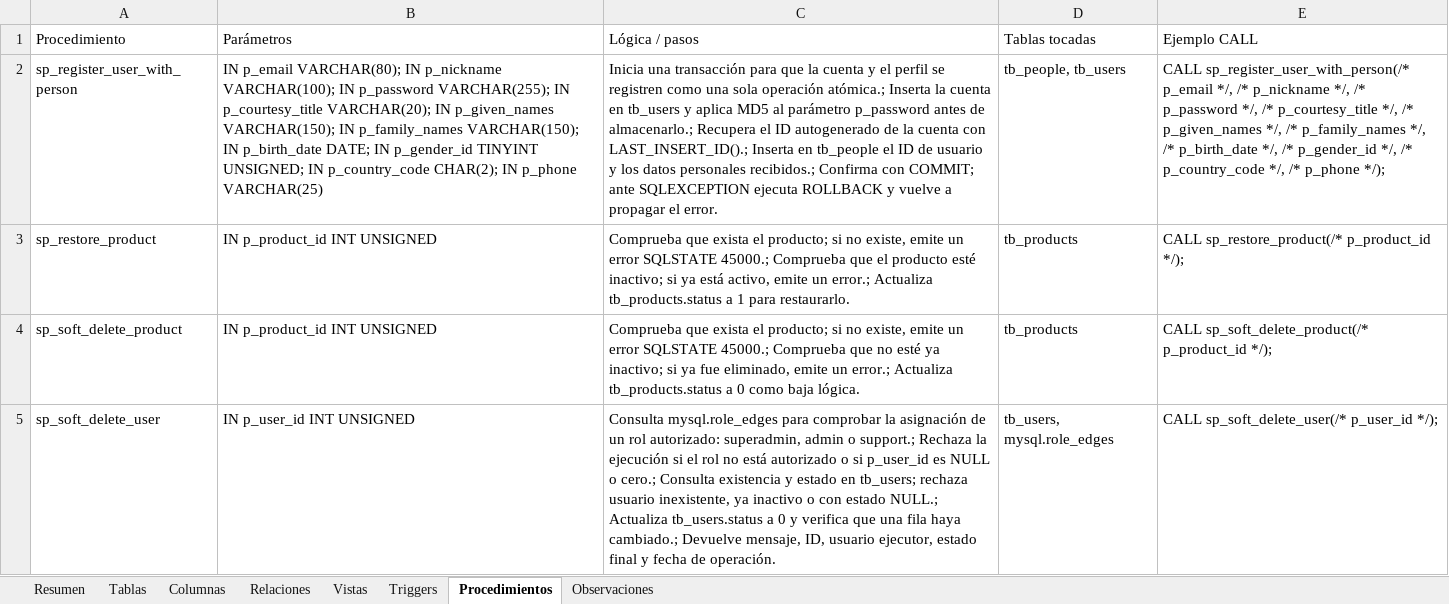
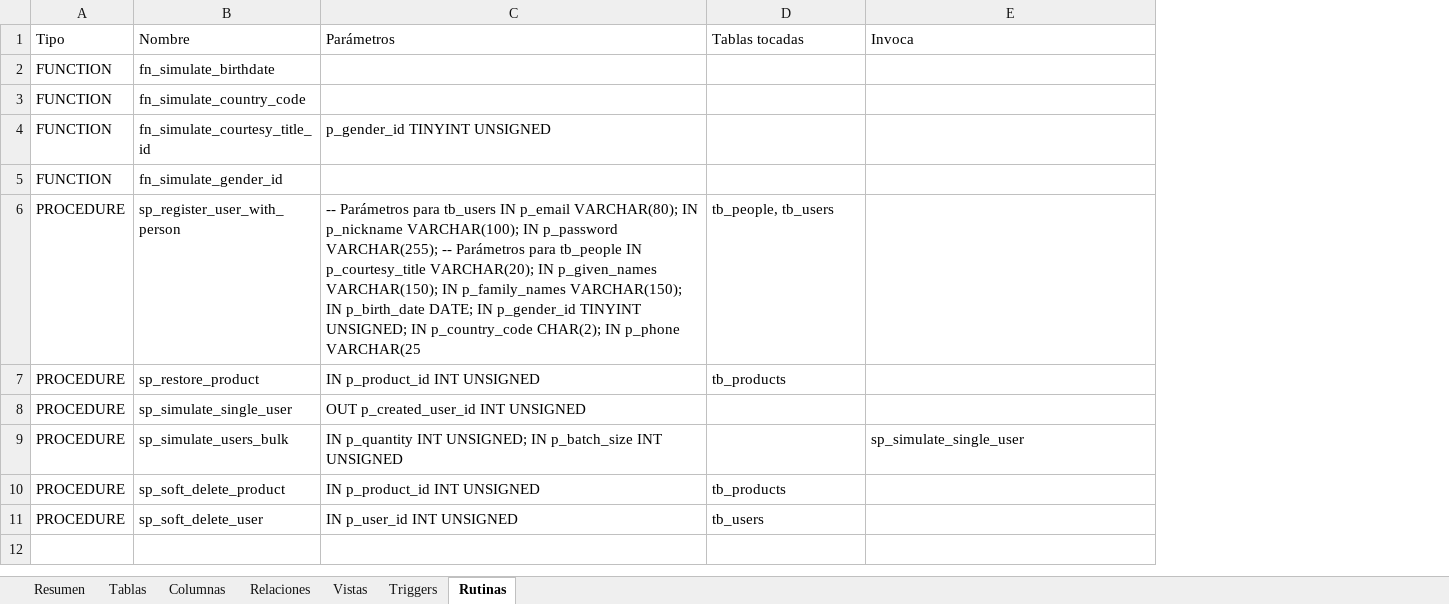
Before and after one commit to AdrianRGZ123/Practicas_BDN_240165, an Excel workbook: Practica03/diccionario_datos/diccionario_datos.xlsx, sheet Rutinas, drawn as a sheet; values as stored, in another font and other column widths than the file's, no cell formats; removed rows and columns are numbered as before the commit, all else as after; the diff names each change by its address in the sheet, - before the commit and + after, or states it on an @@ line.

Commit message:
Practica03 - Conexion Remota a Bases de Datos en la Nube
add:se regenero el diccionario de datos y el esquema entidad-relacion desde el respaldo 28-10-26 y se agrego el script generador

```diff
--- a/Practica03/diccionario_datos/diccionario_datos.xlsx (sheet Rutinas)
+++ b/Practica03/diccionario_datos/diccionario_datos.xlsx (sheet Rutinas)
-sheet tab: Procedimientos
+sheet tab: Rutinas
-sheet tab: Observaciones
+column A (Tipo), rows 6-7: PROCEDURE | PROCEDURE; rows 10-11: PROCEDURE | PROCEDURE
-column C (Lógica / pasos), rows 2-5: Inicia una transacción para que la cuenta y el perfil se registren como una sola operación atómica.; Inserta la cuenta en tb_users y aplica MD5 al parámetro p_password antes de almacenarlo.; Recupera el ID autogenerado de la cuenta con LAST_INSERT_ID().; Inserta en tb_people el ID de usuario y los datos personales recibidos.; Confirma con COMMIT; ante SQLEXCEPTION ejecuta ROLLBACK y vuelve a propagar el error. | Comprueba que exista el producto; si no existe, emite un error SQLSTATE 45000.; Comprueba que el producto esté inactivo; si ya está activo, emite un error.; Actualiza tb_products.status a 1 para restaurarlo. | Comprueba que exista el producto; si no existe, emite un error SQLSTATE 45000.; Comprueba que no esté ya inactivo; si ya fue eliminado, emite un error.; Actualiza tb_products.status a 0 como baja lógica. | Consulta mysql.role_edges para comprobar la asignación de un rol autorizado: superadmin, admin o support.; Rechaza la ejecución si el rol no está autorizado o si p_user_id es NULL o cero.; Consulta existencia y estado en tb_users; rechaza usuario inexistente, ya inactivo o con estado NULL.; Actualiza tb_users.status a 0 y verifica que una fila haya cambiado.; Devuelve mensaje, ID, usuario ejecutor, estado final y fecha de operación.
-B1: Procedimiento
+B1: Nombre
-E1: Ejemplo CALL
+E1: Invoca
+row 2: FUNCTION | fn_simulate_birthdate
+row 3: FUNCTION | fn_simulate_country_code
+row 4: FUNCTION | fn_simulate_courtesy_title_id | p_gender_id TINYINT UNSIGNED
+row 5: FUNCTION | fn_simulate_gender_id
-C6 (Parámetros): IN p_email VARCHAR(80); IN p_nickname VARCHAR(100); IN p_password VARCHAR(255); IN p_courtesy_title VARCHAR(20); IN p_given_names VARCHAR(150); IN p_family_names VARCHAR(150); IN p_birth_date DATE; IN p_gender_id TINYINT UNSIGNED; IN p_country_code CHAR(2); IN p_phone VARCHAR(25)
+C6 (Parámetros): -- Parámetros para tb_users IN p_email VARCHAR(80); IN p_nickname VARCHAR(100); IN p_password VARCHAR(255); -- Parámetros para tb_people IN p_courtesy_title VARCHAR(20); IN p_given_names VARCHAR(150); IN p_family_names VARCHAR(150); IN p_birth_date DATE; IN p_gender_id TINYINT UNSIGNED; IN p_country_code CHAR(2); IN p_phone VARCHAR(25
-E6 (Invoca): CALL sp_register_user_with_person(/* p_email */, /* p_nickname */, /* p_password */, /* p_courtesy_title */, /* p_given_names */, /* p_family_names */, /* p_birth_date */, /* p_gender_id */, /* p_country_code */, /* p_phone */);
+E6 (Invoca): (empty)
-E7 (Invoca): CALL sp_restore_product(/* p_product_id */);
+E7 (Invoca): (empty)
+row 8: PROCEDURE | sp_simulate_single_user | OUT p_created_user_id INT UNSIGNED
+row 9: PROCEDURE | sp_simulate_users_bulk | IN p_quantity INT UNSIGNED; IN p_batch_size INT UNSIGNED |  | sp_simulate_single_user
-E10 (Invoca): CALL sp_soft_delete_product(/* p_product_id */);
+E10 (Invoca): (empty)
-D11 (Tablas tocadas): tb_users, mysql.role_edges
+D11 (Tablas tocadas): tb_users
-E11 (Invoca): CALL sp_soft_delete_user(/* p_user_id */);
+E11 (Invoca): (empty)
```
Also changed, not shown: sheet Columnas, sheet Triggers, sheet Relaciones, sheet Tablas, sheet Vistas, sheet Resumen, cell formats, 5 other files.
